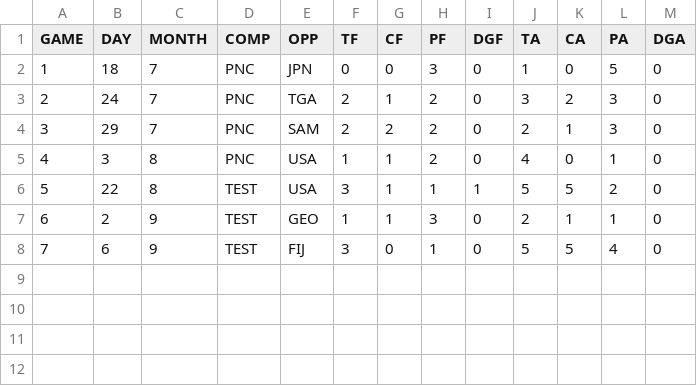
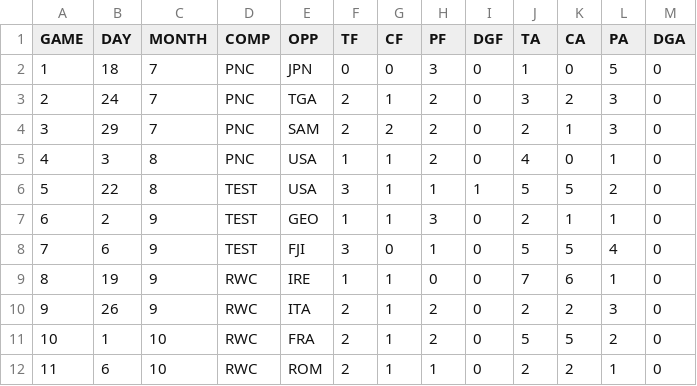
Before and after one commit to JoeJimFlood/RugbyPredictifier, a CSV file: 2015WorldCup/teamcsvs/CAN.csv, drawn as a sheet.

```diff
--- a/2015WorldCup/teamcsvs/CAN.csv
+++ b/2015WorldCup/teamcsvs/CAN.csv
@@ -7,2 +7,6 @@ GAME,DAY,MONTH,COMP,OPP,TF,CF,PF,DGF,TA,CA,PA,DGA
 6,2,9,TEST,GEO,1,1,3,0,2,1,1,0
-7,6,9,TEST,FIJ,3,0,1,0,5,5,4,0
+7,6,9,TEST,FJI,3,0,1,0,5,5,4,0
+8,19,9,RWC,IRE,1,1,0,0,7,6,1,0
+9,26,9,RWC,ITA,2,1,2,0,2,2,3,0
+10,1,10,RWC,FRA,2,1,2,0,5,5,2,0
+11,6,10,RWC,ROM,2,1,1,0,2,2,1,0
```
Also changed, not shown: 2015WorldCup/teamcsvs/ENG.csv, 2015WorldCup/teamcsvs/FJI.csv, 17 other files.
